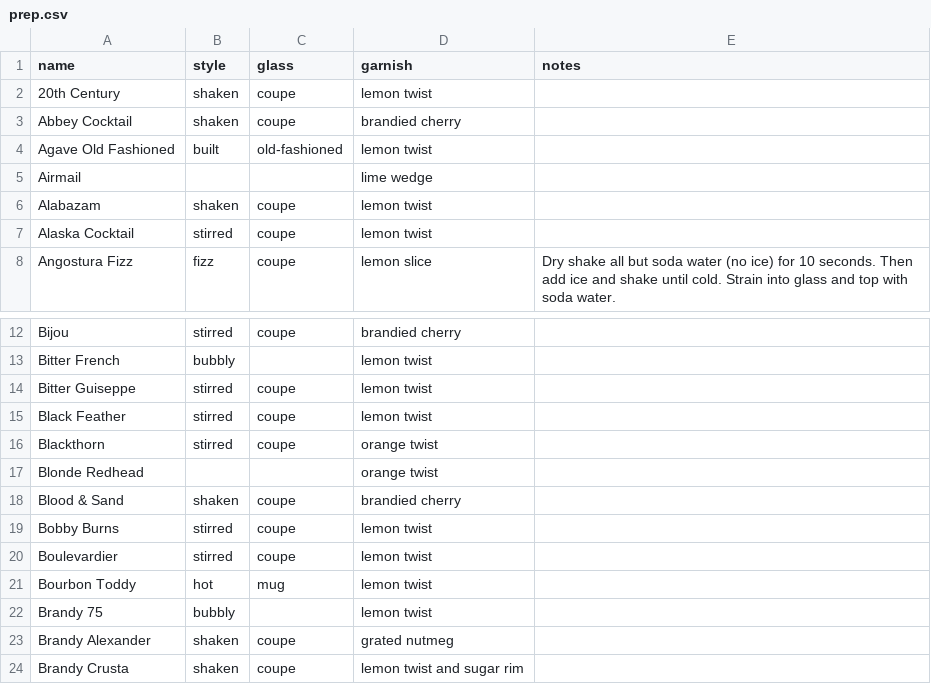
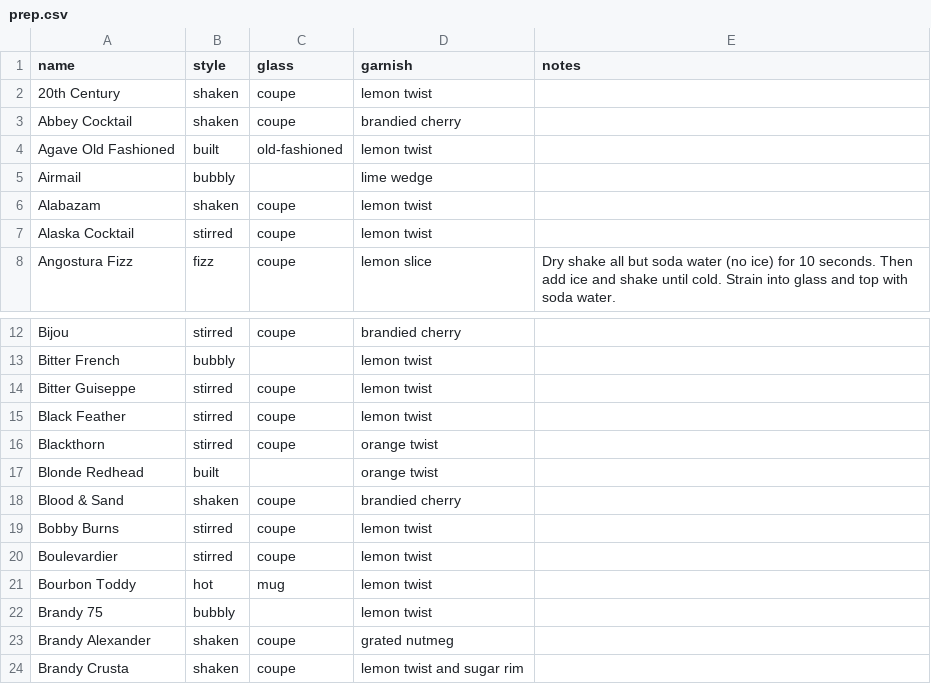
Before and after one commit to ntbloom/drinkbase, a CSV file: API/pgsql/data/prep.csv, drawn as a sheet; only a part is shown, gaps mark what is left out; the diff covers the shown part only.

```diff
--- a/API/pgsql/data/prep.csv
+++ b/API/pgsql/data/prep.csv
@@ -4,3 +4,3 @@ Abbey Cocktail,shaken,coupe,brandied cherry,
 Agave Old Fashioned,built,old-fashioned,lemon twist,
-Airmail,,,lime wedge,
+Airmail,bubbly,,lime wedge,
 Alabazam,shaken,coupe,lemon twist,
@@ -16,3 +16,3 @@ Black Feather,stirred,coupe,lemon twist,
 Blackthorn,stirred,coupe,orange twist,
-Blonde Redhead,,,orange twist,
+Blonde Redhead,built,,orange twist,
 Blood & Sand,shaken,coupe,brandied cherry,
```
Also changed, not shown: 22 edited cells elsewhere in this file.
